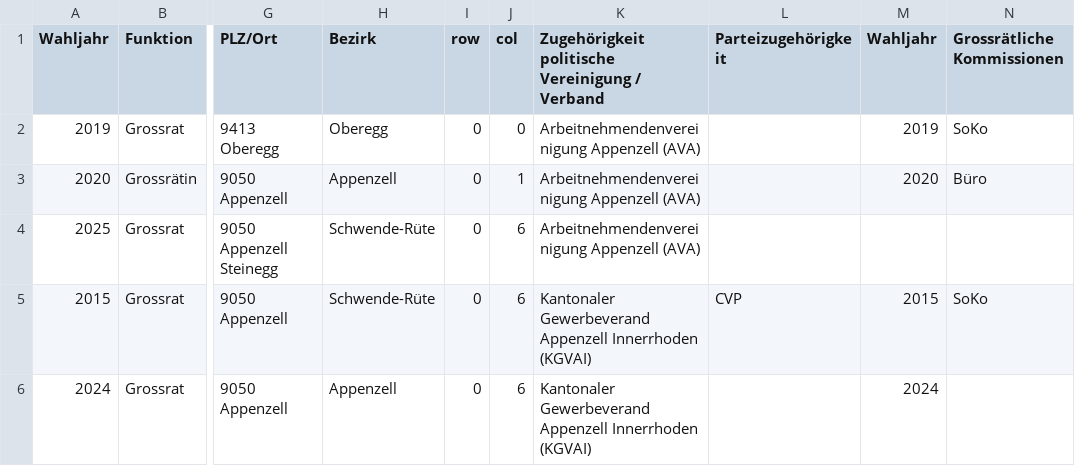
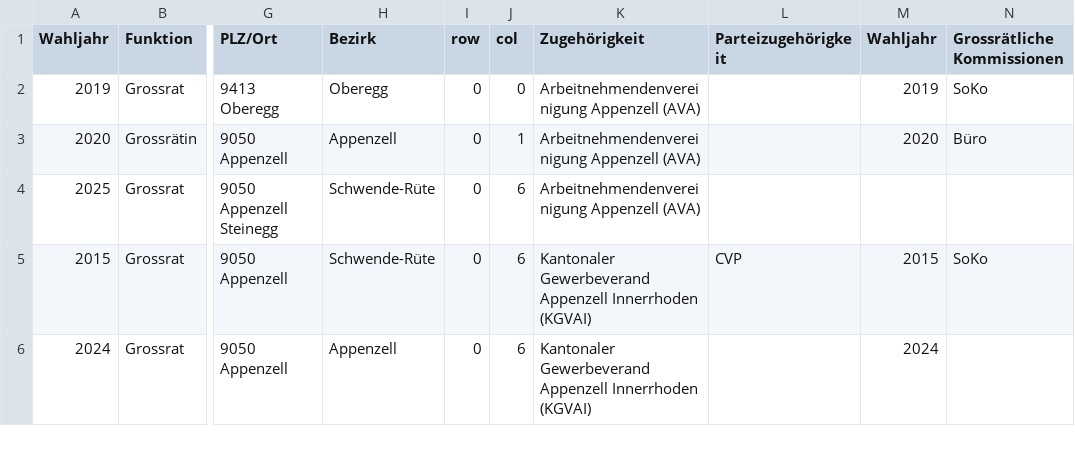
Before and after one commit to ursulinakoelbener/biigewis, a CSV file: docs/data/grosser-rat.csv, drawn as a sheet; only a part is shown, gaps mark what is left out; the diff names each change by its address in the sheet, - before the commit and + after, or states it on an @@ line.

```diff
--- a/docs/data/grosser-rat.csv
+++ b/docs/data/grosser-rat.csv
-K1: Zugehörigkeit politische Vereinigung / Verband
+K1: Zugehörigkeit
```
Also changed, not shown: 1 other file.
